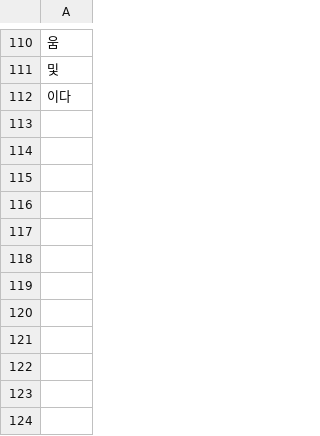
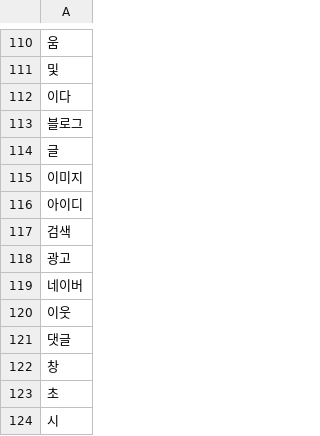
Before and after one commit to mingy1206/wordcloud_textmining, a CSV file: korean_stopword.csv, drawn as a sheet; only a part is shown, gaps mark what is left out; the diff names each change by its address in the sheet, - before the commit and + after, or states it on an @@ line.

Commit message:
stopword and font fetch

```diff
--- a/korean_stopword.csv
+++ b/korean_stopword.csv
+row 113: 블로그
+row 114: 글
+row 115: 이미지
+row 116: 아이디
+row 117: 검색
+row 118: 광고
+row 119: 네이버
+row 120: 이웃
+row 121: 댓글
+row 122: 창
+row 123: 초
+row 124: 시
```
Also changed, not shown: 31 other files.
